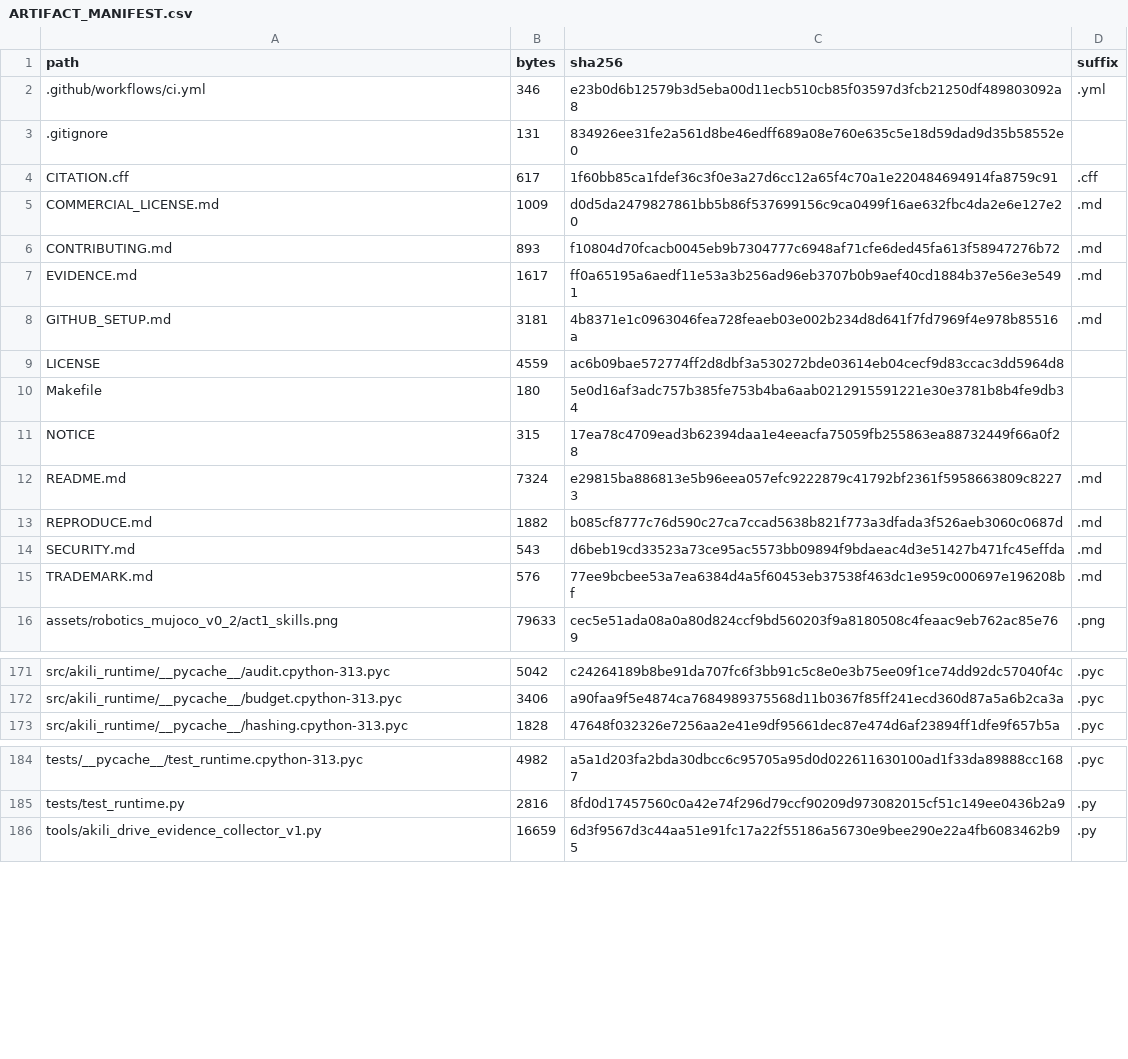
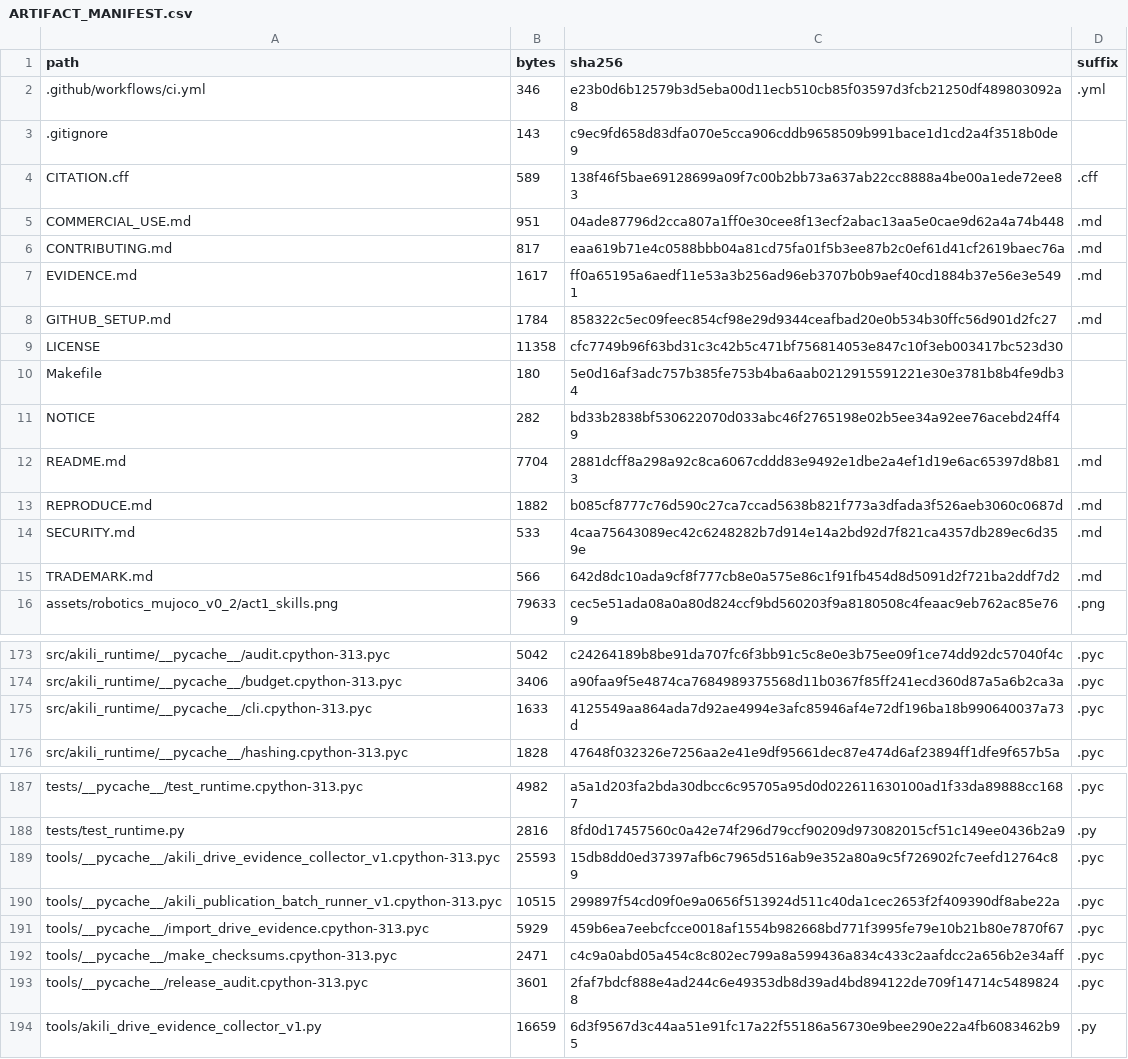
Before and after one commit to irenee28/akili-runtime, a CSV file: ARTIFACT_MANIFEST.csv, drawn as a sheet; only a part is shown, gaps mark what is left out; the diff covers the shown part only.

```diff
--- a/ARTIFACT_MANIFEST.csv
+++ b/ARTIFACT_MANIFEST.csv
@@ -2,15 +2,15 @@ path,bytes,sha256,suffix
 .github/workflows/ci.yml,346,e23b0d6b12579b3d5eba00d11ecb510cb85f03597d3fcb21250df489803092a8,.yml
-.gitignore,131,834926ee31fe2a561d8be46edff689a08e760e635c5e18d59dad9d35b58552e0,
-CITATION.cff,617,1f60bb85ca1fdef36c3f0e3a27d6cc12a65f4c70a1e220484694914fa8759c91,.cff
-COMMERCIAL_LICENSE.md,1009,d0d5da2479827861bb5b86f537699156c9ca0499f16ae632fbc4da2e6e127e20,.md
-CONTRIBUTING.md,893,f10804d70fcacb0045eb9b7304777c6948af71cfe6ded45fa613f58947276b72,.md
+.gitignore,143,c9ec9fd658d83dfa070e5cca906cddb9658509b991bace1d1cd2a4f3518b0de9,
+CITATION.cff,589,138f46f5bae69128699a09f7c00b2bb73a637ab22cc8888a4be00a1ede72ee83,.cff
+COMMERCIAL_USE.md,951,04ade87796d2cca807a1ff0e30cee8f13ecf2abac13aa5e0cae9d62a4a74b448,.md
+CONTRIBUTING.md,817,eaa619b71e4c0588bbb04a81cd75fa01f5b3ee87b2c0ef61d41cf2619baec76a,.md
 EVIDENCE.md,1617,ff0a65195a6aedf11e53a3b256ad96eb3707b0b9aef40cd1884b37e56e3e5491,.md
-GITHUB_SETUP.md,3181,4b8371e1c0963046fea728feaeb03e002b234d8d641f7fd7969f4e978b85516a,.md
-LICENSE,4559,ac6b09bae572774ff2d8dbf3a530272bde03614eb04cecf9d83ccac3dd5964d8,
+GITHUB_SETUP.md,1784,858322c5ec09feec854cf98e29d9344ceafbad20e0b534b30ffc56d901d2fc27,.md
+LICENSE,11358,cfc7749b96f63bd31c3c42b5c471bf756814053e847c10f3eb003417bc523d30,
 Makefile,180,5e0d16af3adc757b385fe753b4ba6aab0212915591221e30e3781b8b4fe9db34,
-NOTICE,315,17ea78c4709ead3b62394daa1e4eeacfa75059fb255863ea88732449f66a0f28,
-README.md,7324,e29815ba886813e5b96eea057efc9222879c41792bf2361f5958663809c82273,.md
+NOTICE,282,bd33b2838bf530622070d033abc46f2765198e02b5ee34a92ee76acebd24ff49,
+README.md,7704,2881dcff8a298a92c8ca6067cddd83e9492e1dbe2a4ef1d19e6ac65397d8b813,.md
 REPRODUCE.md,1882,b085cf8777c76d590c27ca7ccad5638b821f773a3dfada3f526aeb3060c0687d,.md
-SECURITY.md,543,d6beb19cd33523a73ce95ac5573bb09894f9bdaeac4d3e51427b471fc45effda,.md
-TRADEMARK.md,576,77ee9bcbee53a7ea6384d4a5f60453eb37538f463dc1e959c000697e196208bf,.md
+SECURITY.md,533,4caa75643089ec42c6248282b7d914e14a2bd92d7f821ca4357db289ec6d359e,.md
+TRADEMARK.md,566,642d8dc10ada9cf8f777cb8e0a575e86c1f91fb454d8d5091d2f721ba2ddf7d2,.md
 assets/robotics_mujoco_v0_2/act1_skills.png,79633,cec5e51ada08a0a80d824ccf9bd560203f9a8180508c4feaac9eb762ac85e769,.png
@@ -172,2 +174,3 @@ src/akili_runtime/__pycache__/audit.cpython-313.pyc,5042,c24264189b8be91da707fc6
 src/akili_runtime/__pycache__/budget.cpython-313.pyc,3406,a90faa9f5e4874ca7684989375568d11b0367f85ff241ecd360d87a5a6b2ca3a,.pyc
+src/akili_runtime/__pycache__/cli.cpython-313.pyc,1633,4125549aa864ada7d92ae4994e3afc85946af4e72df196ba18b990640037a73d,.pyc
 src/akili_runtime/__pycache__/hashing.cpython-313.pyc,1828,47648f032326e7256aa2e41e9df95661dec87e474d6af23894ff1dfe9f657b5a,.pyc
@@ -185,2 +188,7 @@ tests/__pycache__/test_runtime.cpython-313.pyc,4982,a5a1d203fa2bda30dbcc6c95705a
 tests/test_runtime.py,2816,8fd0d17457560c0a42e74f296d79ccf90209d973082015cf51c149ee0436b2a9,.py
+tools/__pycache__/akili_drive_evidence_collector_v1.cpython-313.pyc,25593,15db8dd0ed37397afb6c7965d516ab9e352a80a9c5f726902fc7eefd12764c89,.pyc
+tools/__pycache__/akili_publication_batch_runner_v1.cpython-313.pyc,10515,299897f54cd09f0e9a0656f513924d511c40da1cec2653f2f409390df8abe22a,.pyc
+tools/__pycache__/import_drive_evidence.cpython-313.pyc,5929,459b6ea7eebcfcce0018af1554b982668bd771f3995fe79e10b21b80e7870f67,.pyc
+tools/__pycache__/make_checksums.cpython-313.pyc,2471,c4c9a0abd05a454c8c802ec799a8a599436a834c433c2aafdcc2a656b2e34aff,.pyc
+tools/__pycache__/release_audit.cpython-313.pyc,3601,2faf7bdcf888e4ad244c6e49353db8d39ad4bd894122de709f14714c54898248,.pyc
 tools/akili_drive_evidence_collector_v1.py,16659,6d3f9567d3c44aa51e91fc17a22f55186a56730e9bee290e22a4fb6083462b95,.py
```
Also changed, not shown: 2 added rows and 10 edited cells elsewhere in this file, 21 other files.
